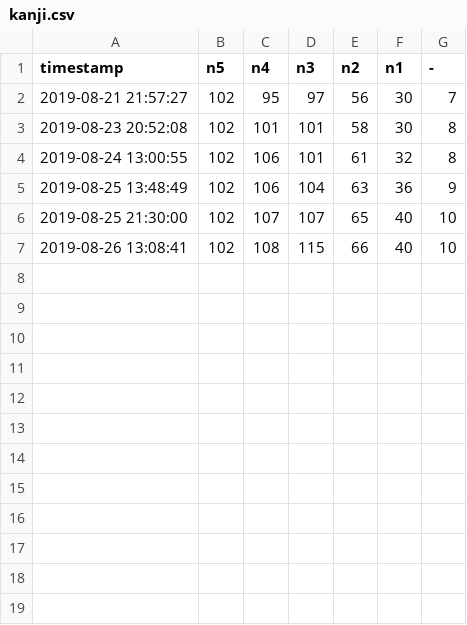
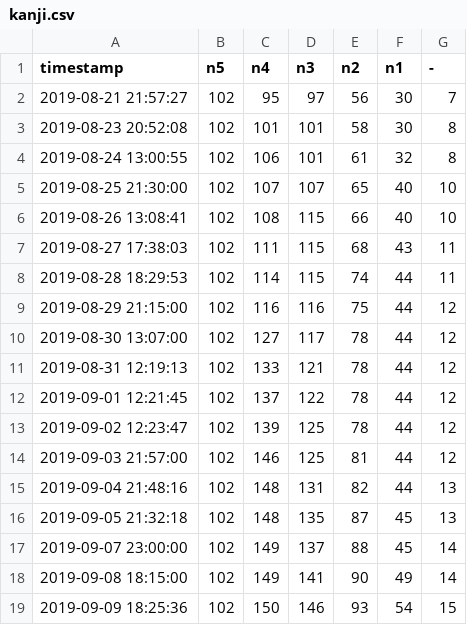
Before and after one commit to 810Teams/nihongo-learning-tools, a CSV file: data/kanji.csv, drawn as a sheet; removed rows and columns are numbered as before the commit, all else as after; the diff names each change by its address in the sheet, - before the commit and + after, or states it on an @@ line.

```diff
--- a/data/kanji.csv
+++ b/data/kanji.csv
-row 5: 2019-08-25 13:48:49 | 102 | 106 | 104 | 63 | 36 | 9
+row 7: 2019-08-27 17:38:03 | 102 | 111 | 115 | 68 | 43 | 11
+row 8: 2019-08-28 18:29:53 | 102 | 114 | 115 | 74 | 44 | 11
+row 9: 2019-08-29 21:15:00 | 102 | 116 | 116 | 75 | 44 | 12
+row 10: 2019-08-30 13:07:00 | 102 | 127 | 117 | 78 | 44 | 12
+row 11: 2019-08-31 12:19:13 | 102 | 133 | 121 | 78 | 44 | 12
+row 12: 2019-09-01 12:21:45 | 102 | 137 | 122 | 78 | 44 | 12
+row 13: 2019-09-02 12:23:47 | 102 | 139 | 125 | 78 | 44 | 12
+row 14: 2019-09-03 21:57:00 | 102 | 146 | 125 | 81 | 44 | 12
+row 15: 2019-09-04 21:48:16 | 102 | 148 | 131 | 82 | 44 | 13
+row 16: 2019-09-05 21:32:18 | 102 | 148 | 135 | 87 | 45 | 13
+row 17: 2019-09-07 23:00:00 | 102 | 149 | 137 | 88 | 45 | 14
+row 18: 2019-09-08 18:15:00 | 102 | 149 | 141 | 90 | 49 | 14
+row 19: 2019-09-09 18:25:36 | 102 | 150 | 146 | 93 | 54 | 15
```
Also changed, not shown: 4 other files.
